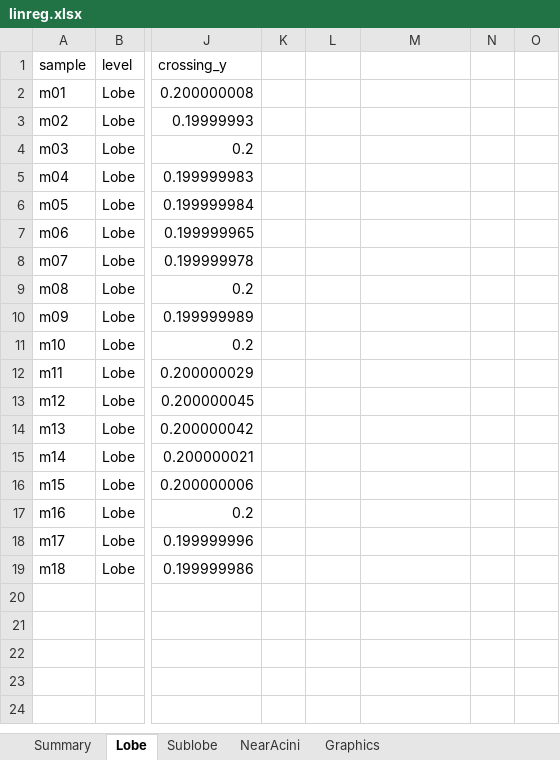
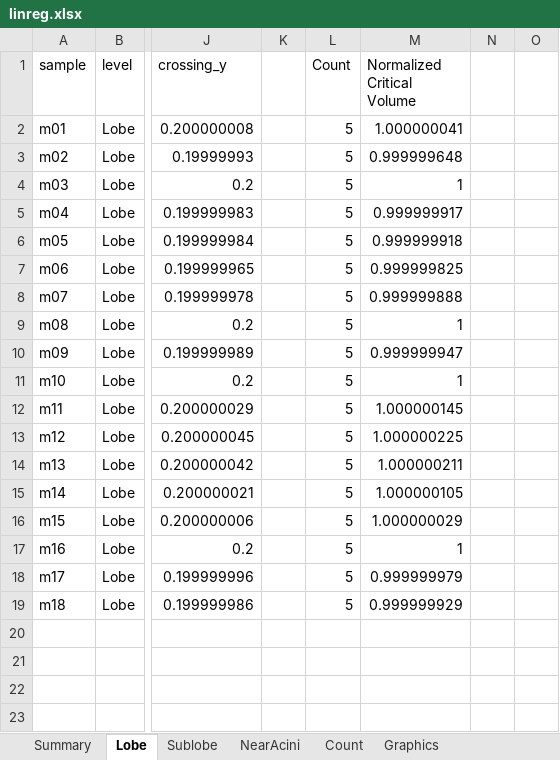
Before and after one commit to Broccolito/LAPDmouse_Analysis, an Excel workbook: linreg_analysis/linreg.xlsx, sheet Lobe, drawn as a sheet; only a part is shown, gaps mark what is left out; values as stored, in another font and other column widths than the file's, no borders; the diff names each change by its address in the sheet, - before the commit and + after, or states it on an @@ line.

```diff
--- a/linreg_analysis/linreg.xlsx (sheet Lobe)
+++ b/linreg_analysis/linreg.xlsx (sheet Lobe)
+sheet tab: Count
-L1: (empty)
+L1: Count
-M1: (empty)
+M1: Normalized Critical Volume
-L2:L19 (Count): (empty)
+L2:L19 (Count): 5
-M2 (Normalized Critical Volume): (empty)
+M2 (Normalized Critical Volume): 1.000000041
-M3 (Normalized Critical Volume): (empty)
+M3 (Normalized Critical Volume): 0.999999648
-M4 (Normalized Critical Volume): (empty)
+M4 (Normalized Critical Volume): 1
-M5 (Normalized Critical Volume): (empty)
+M5 (Normalized Critical Volume): 0.999999917
-M6 (Normalized Critical Volume): (empty)
+M6 (Normalized Critical Volume): 0.999999918
-M7 (Normalized Critical Volume): (empty)
+M7 (Normalized Critical Volume): 0.999999825
-M8 (Normalized Critical Volume): (empty)
+M8 (Normalized Critical Volume): 0.999999888
-M9 (Normalized Critical Volume): (empty)
+M9 (Normalized Critical Volume): 1
-M10 (Normalized Critical Volume): (empty)
+M10 (Normalized Critical Volume): 0.999999947
-M11 (Normalized Critical Volume): (empty)
+M11 (Normalized Critical Volume): 1
-M12 (Normalized Critical Volume): (empty)
+M12 (Normalized Critical Volume): 1.000000145
-M13 (Normalized Critical Volume): (empty)
+M13 (Normalized Critical Volume): 1.000000225
-M14 (Normalized Critical Volume): (empty)
+M14 (Normalized Critical Volume): 1.000000211
-M15 (Normalized Critical Volume): (empty)
+M15 (Normalized Critical Volume): 1.000000105
-M16 (Normalized Critical Volume): (empty)
+M16 (Normalized Critical Volume): 1.000000029
-M17 (Normalized Critical Volume): (empty)
+M17 (Normalized Critical Volume): 1
-M18 (Normalized Critical Volume): (empty)
+M18 (Normalized Critical Volume): 0.999999979
-M19 (Normalized Critical Volume): (empty)
+M19 (Normalized Critical Volume): 0.999999929
```
Also changed, not shown: sheet Sublobe, sheet NearAcini, formulas that keep their value, charts or pictures, 1 other file.
